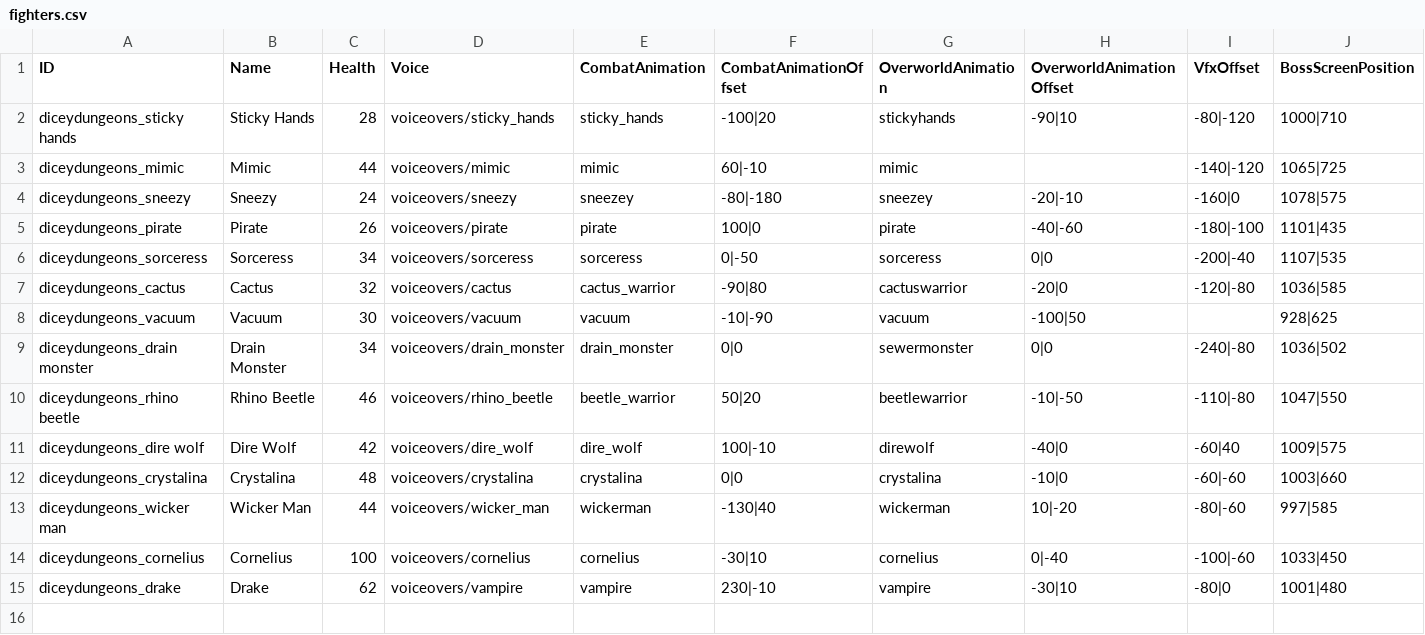
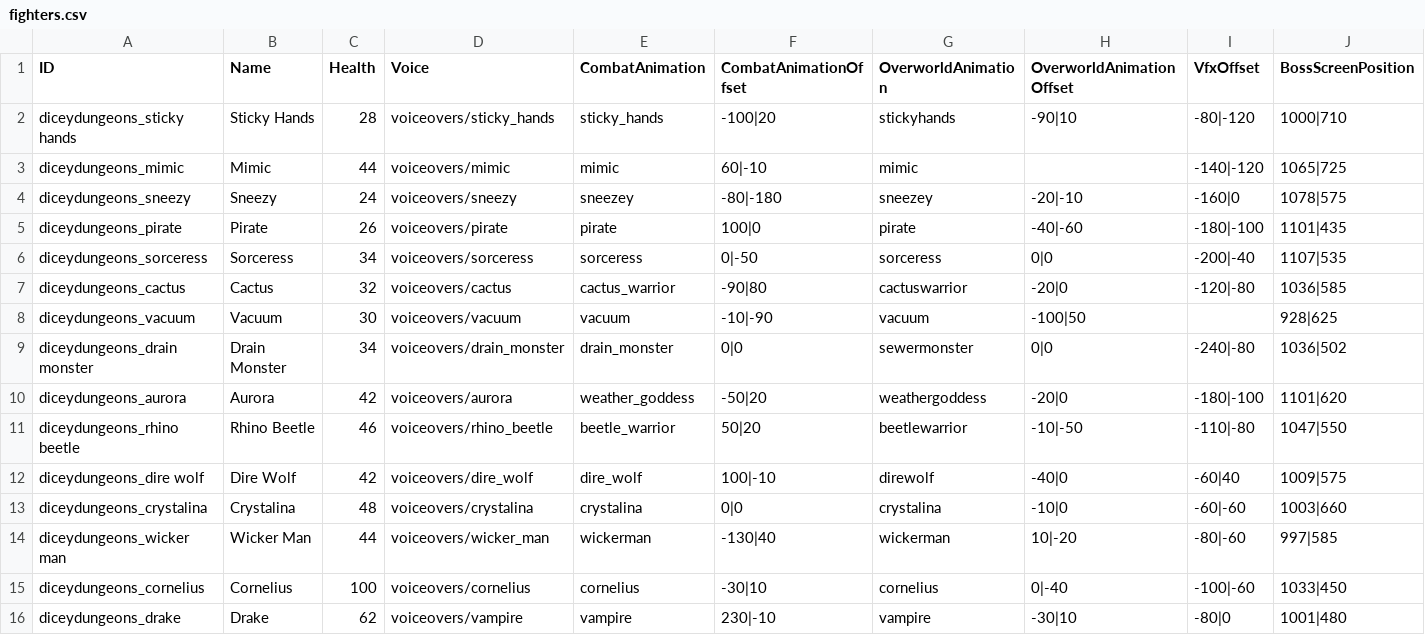
Before and after one commit to TheMysticSword/megaquest, a CSV file: _merge/data/text/fighters.csv, drawn as a sheet; only a part is shown; rows hold the shown columns only; the diff names each change by its address in the sheet, - before the commit and + after, or states it on an @@ line.

Commit message:
Add Super Aurora

```diff
--- a/_merge/data/text/fighters.csv
+++ b/_merge/data/text/fighters.csv
+row 10: diceydungeons_aurora | Aurora | 42 | voiceovers/aurora | weather_goddess | -50|20 | weathergoddess | -20|0 | -180|-100 | 1101|620
```
Also changed, not shown: _append/data/text/equipment.csv.
